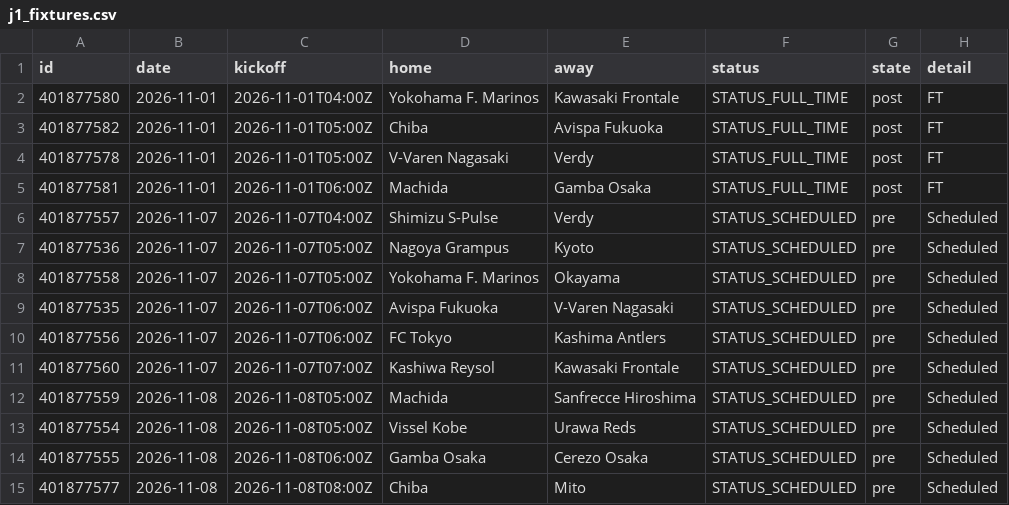
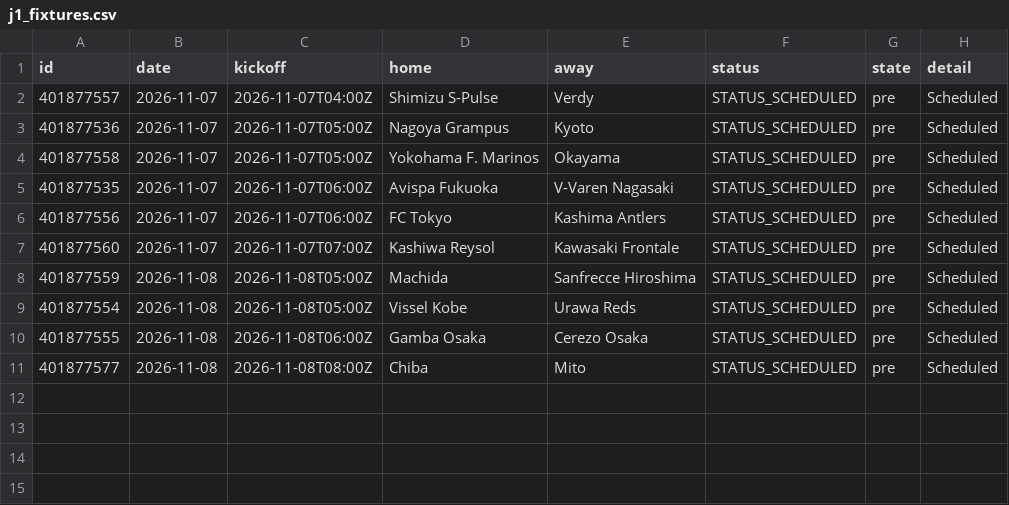
Before and after one commit to Killp24/J1-Check, a CSV file: j1_fixtures.csv, drawn as a sheet.

```diff
--- a/j1_fixtures.csv
+++ b/j1_fixtures.csv
@@ -1,6 +1,2 @@
 id,date,kickoff,home,away,status,state,detail
-401877580,2026-11-01,2026-11-01T04:00Z,Yokohama F. Marinos,Kawasaki Frontale,STATUS_FULL_TIME,post,FT
-401877582,2026-11-01,2026-11-01T05:00Z,Chiba,Avispa Fukuoka,STATUS_FULL_TIME,post,FT
-401877578,2026-11-01,2026-11-01T05:00Z,V-Varen Nagasaki,Verdy,STATUS_FULL_TIME,post,FT
-401877581,2026-11-01,2026-11-01T06:00Z,Machida,Gamba Osaka,STATUS_FULL_TIME,post,FT
 401877557,2026-11-07,2026-11-07T04:00Z,Shimizu S-Pulse,Verdy,STATUS_SCHEDULED,pre,Scheduled
```
Also changed, not shown: j1_merged.csv, j1_odds.csv, 1 other file.
